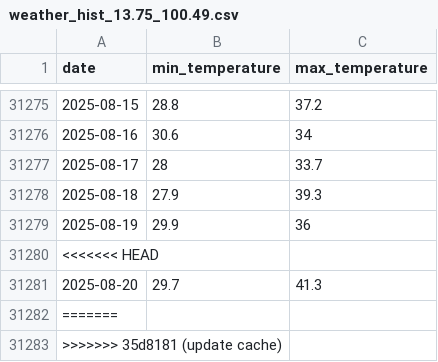
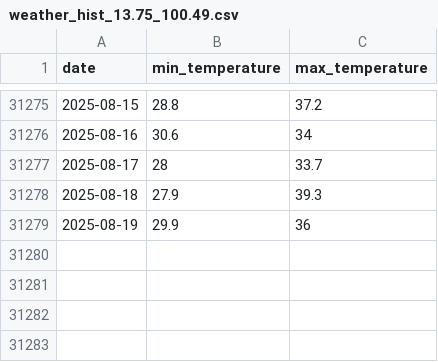
Before and after one commit to theitush/WeatherBaseline, a CSV file: cache/weather_hist_13.75_100.49.csv, drawn as a sheet; only a part is shown, gaps mark what is left out; the diff names each change by its address in the sheet, - before the commit and + after, or states it on an @@ line.

```diff
--- a/cache/weather_hist_13.75_100.49.csv
+++ b/cache/weather_hist_13.75_100.49.csv
-row 31280: <<<<<<< HEAD
-row 31281: 2025-08-20 | 29.7 | 41.3
-row 31282: =======
-row 31283: >>>>>>> 35d8181 (update cache)
```
Also changed, not shown: cache/weather_hist_37.98_23.73.csv, cache/weather_hist_39.91_116.39.csv.
